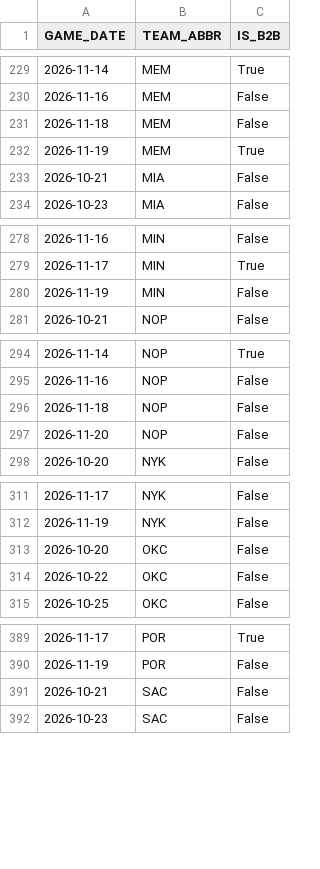
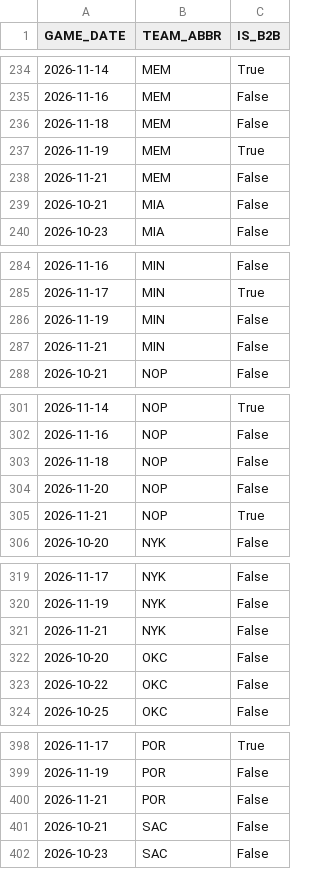
Before and after one commit to vuksannemanja-sketch/nba-quant-engine, a CSV file: data/b2b_2026-27.csv, drawn as a sheet; only a part is shown, gaps mark what is left out; the diff covers the shown part only.

```diff
--- a/data/b2b_2026-27.csv
+++ b/data/b2b_2026-27.csv
@@ -232,2 +237,3 @@ GAME_DATE,TEAM_ABBR,IS_B2B
 2026-11-19,MEM,True
+2026-11-21,MEM,False
 2026-10-21,MIA,False
@@ -280,2 +286,3 @@ GAME_DATE,TEAM_ABBR,IS_B2B
 2026-11-19,MIN,False
+2026-11-21,MIN,False
 2026-10-21,NOP,False
@@ -297,2 +304,3 @@ GAME_DATE,TEAM_ABBR,IS_B2B
 2026-11-20,NOP,False
+2026-11-21,NOP,True
 2026-10-20,NYK,False
@@ -312,2 +320,3 @@ GAME_DATE,TEAM_ABBR,IS_B2B
 2026-11-19,NYK,False
+2026-11-21,NYK,False
 2026-10-20,OKC,False
@@ -390,2 +399,3 @@ GAME_DATE,TEAM_ABBR,IS_B2B
 2026-11-19,POR,False
+2026-11-21,POR,False
 2026-10-21,SAC,False
```
Also changed, not shown: 7 added rows elsewhere in this file, data/def_matchup_2026-27.csv, data/dnevna_ponuda.csv, 13 other files.
